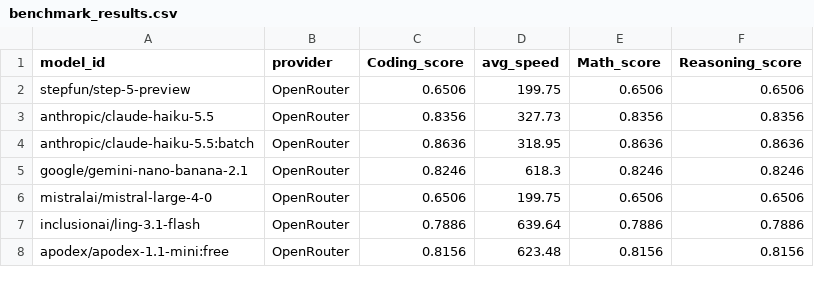
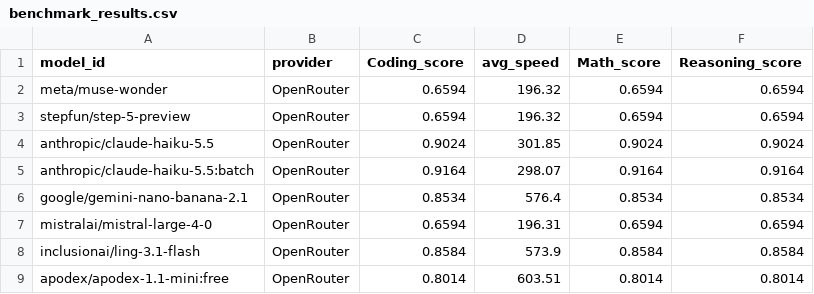
Before and after one commit to Ajithkelangath/ModelRadar-AI, a CSV file: data/benchmark_results.csv, drawn as a sheet; only a part is shown; the diff covers the shown part only.

```diff
--- a/data/benchmark_results.csv
+++ b/data/benchmark_results.csv
@@ -1,8 +1,9 @@
 model_id,provider,Coding_score,avg_speed,Math_score,Reasoning_score
-stepfun/step-5-preview,OpenRouter,0.6506,199.75,0.6506,0.6506
-anthropic/claude-haiku-5.5,OpenRouter,0.8356,327.73,0.8356,0.8356
-anthropic/claude-haiku-5.5:batch,OpenRouter,0.8636,318.95,0.8636,0.8636
-google/gemini-nano-banana-2.1,OpenRouter,0.8246,618.3,0.8246,0.8246
-mistralai/mistral-large-4-0,OpenRouter,0.6506,199.75,0.6506,0.6506
-inclusionai/ling-3.1-flash,OpenRouter,0.7886,639.64,0.7886,0.7886
-apodex/apodex-1.1-mini:free,OpenRouter,0.8156,623.48,0.8156,0.8156
+meta/muse-wonder,OpenRouter,0.6594,196.32,0.6594,0.6594
+stepfun/step-5-preview,OpenRouter,0.6594,196.32,0.6594,0.6594
+anthropic/claude-haiku-5.5,OpenRouter,0.9024,301.85,0.9024,0.9024
+anthropic/claude-haiku-5.5:batch,OpenRouter,0.9164,298.07,0.9164,0.9164
+google/gemini-nano-banana-2.1,OpenRouter,0.8534,576.4,0.8534,0.8534
+mistralai/mistral-large-4-0,OpenRouter,0.6594,196.31,0.6594,0.6594
+inclusionai/ling-3.1-flash,OpenRouter,0.8584,573.9,0.8584,0.8584
+apodex/apodex-1.1-mini:free,OpenRouter,0.8014,603.51,0.8014,0.8014
```
Also changed, not shown: 9 added rows, 9 removed rows and 40 edited cells elsewhere in this file, data/model_rankings.csv, data/provider_catalog.csv, 1 other file.
